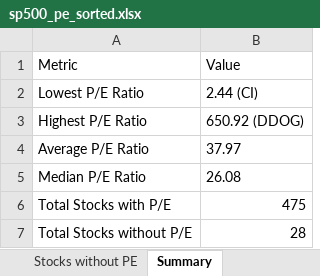
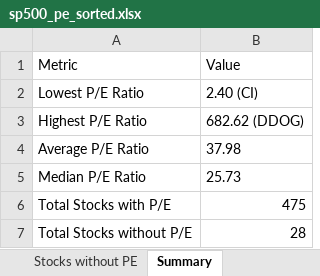
Before and after one commit to gtmills/investment-tools, an Excel workbook: sp500_pe_sorted.xlsx, sheet Summary, drawn as a sheet; values as stored, in another font and other column widths than the file's, no borders; the diff names each change by its address in the sheet, - before the commit and + after, or states it on an @@ line.

```diff
--- a/sp500_pe_sorted.xlsx (sheet Summary)
+++ b/sp500_pe_sorted.xlsx (sheet Summary)
-B2: 2.44 (CI)
+B2: 2.40 (CI)
-B3: 650.92 (DDOG)
+B3: 682.62 (DDOG)
-B4: 37.97
+B4: 37.98
-B5: 26.08
+B5: 25.73
```
Also changed, not shown: sheet Stocks with PE, sheet Stocks without PE, other sheet tabs, dividend_aristocrats_analysis.xlsx, fcf_analysis.xlsx, 11 other files.
